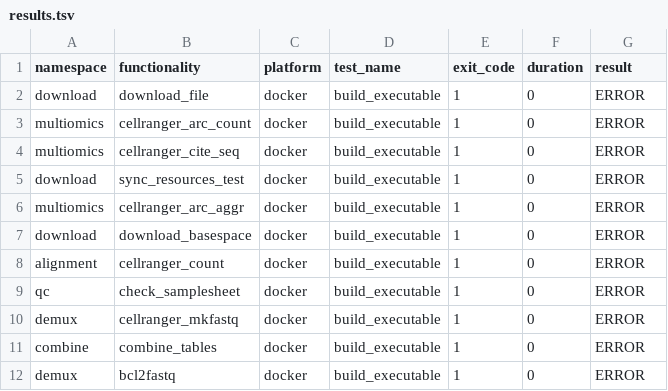
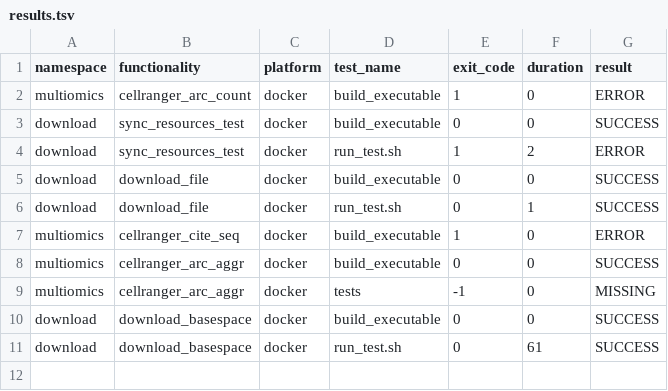
Before and after one commit to TrellixVulnTeam/utilities_CP0O, a TSV file: check_results/results.tsv, drawn as a sheet.

```diff
--- a/check_results/results.tsv
+++ b/check_results/results.tsv
@@ -1,12 +1,11 @@
 namespace	functionality	platform	test_name	exit_code	duration	result
-download	download_file	docker	build_executable	1	0	ERROR
 multiomics	cellranger_arc_count	docker	build_executable	1	0	ERROR
+download	sync_resources_test	docker	build_executable	0	0	SUCCESS
+download	sync_resources_test	docker	run_test.sh	1	2	ERROR
+download	download_file	docker	build_executable	0	0	SUCCESS
+download	download_file	docker	run_test.sh	0	1	SUCCESS
 multiomics	cellranger_cite_seq	docker	build_executable	1	0	ERROR
-download	sync_resources_test	docker	build_executable	1	0	ERROR
-multiomics	cellranger_arc_aggr	docker	build_executable	1	0	ERROR
-download	download_basespace	docker	build_executable	1	0	ERROR
-alignment	cellranger_count	docker	build_executable	1	0	ERROR
-qc	check_samplesheet	docker	build_executable	1	0	ERROR
-demux	cellranger_mkfastq	docker	build_executable	1	0	ERROR
-combine	combine_tables	docker	build_executable	1	0	ERROR
-demux	bcl2fastq	docker	build_executable	1	0	ERROR
+multiomics	cellranger_arc_aggr	docker	build_executable	0	0	SUCCESS
+multiomics	cellranger_arc_aggr	docker	tests	-1	0	MISSING
+download	download_basespace	docker	build_executable	0	0	SUCCESS
+download	download_basespace	docker	run_test.sh	0	61	SUCCESS
```
Also changed, not shown: 30 other files.
